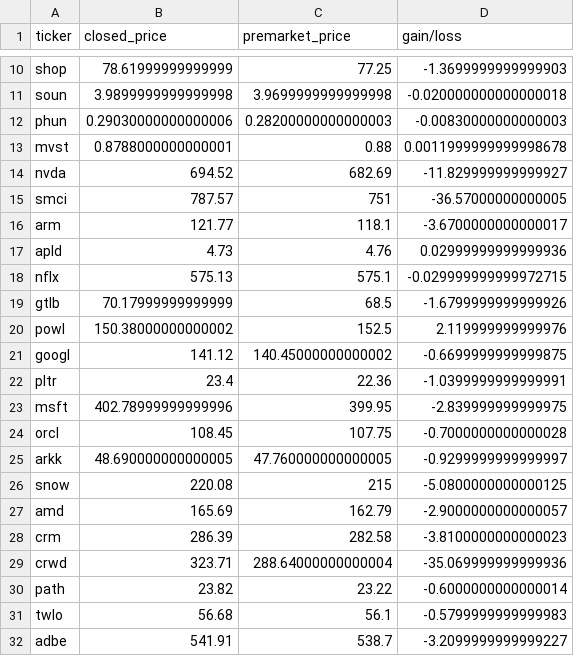
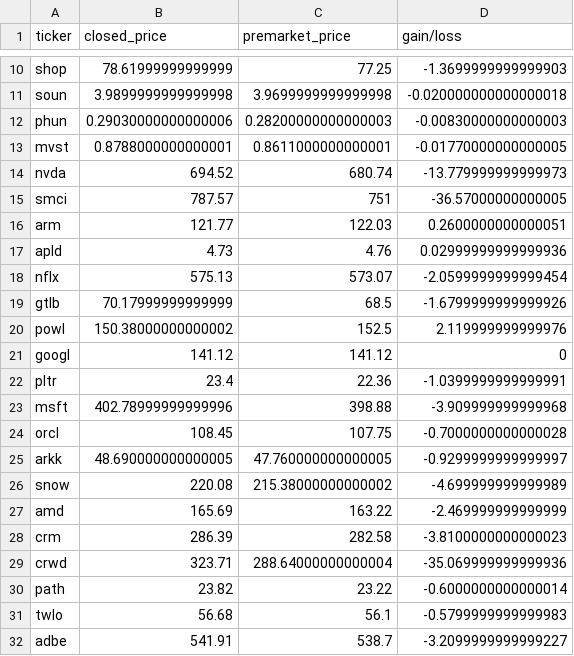
Before and after one commit to gbganalyst/stock-market, a CSV file: market-watch.csv, drawn as a sheet; only a part is shown, gaps mark what is left out.

Commit message:
Data updated

```diff
--- a/market-watch.csv
+++ b/market-watch.csv
@@ -12,17 +12,17 @@ soun,3.9899999999999998,3.9699999999999998,-0.020000000000000018
 phun,0.29030000000000006,0.28200000000000003,-0.00830000000000003
-mvst,0.8788000000000001,0.88,0.0011999999999998678
-nvda,694.52,682.69,-11.829999999999927
+mvst,0.8788000000000001,0.8611000000000001,-0.01770000000000005
+nvda,694.52,680.74,-13.779999999999973
 smci,787.57,751,-36.57000000000005
-arm,121.77,118.1,-3.6700000000000017
+arm,121.77,122.03,0.2600000000000051
 apld,4.73,4.76,0.02999999999999936
-nflx,575.13,575.1,-0.029999999999972715
+nflx,575.13,573.07,-2.0599999999999454
 gtlb,70.17999999999999,68.5,-1.6799999999999926
 powl,150.38000000000002,152.5,2.119999999999976
-googl,141.12,140.45000000000002,-0.6699999999999875
+googl,141.12,141.12,0
 pltr,23.4,22.36,-1.0399999999999991
-msft,402.78999999999996,399.95,-2.839999999999975
+msft,402.78999999999996,398.88,-3.909999999999968
 orcl,108.45,107.75,-0.7000000000000028
 arkk,48.690000000000005,47.760000000000005,-0.9299999999999997
-snow,220.08,215,-5.0800000000000125
-amd,165.69,162.79,-2.9000000000000057
+snow,220.08,215.38000000000002,-4.699999999999989
+amd,165.69,163.22,-2.469999999999999
 crm,286.39,282.58,-3.8100000000000023
```
